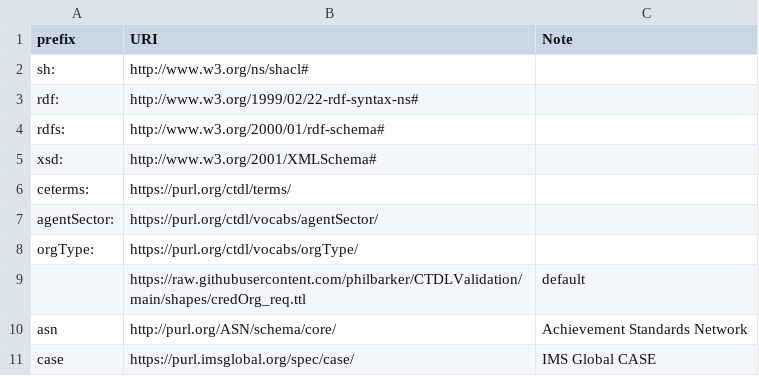
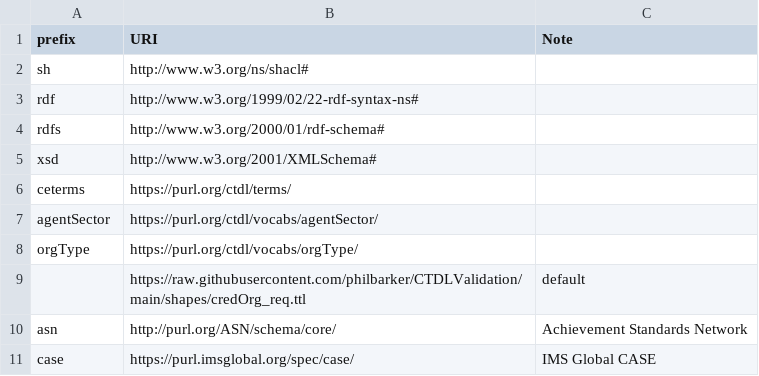
Before and after one commit to philbarker/CTDLShapesGen-, a CSV file: InputData/namespaces.csv, drawn as a sheet; only a part is shown.

```diff
--- a/InputData/namespaces.csv
+++ b/InputData/namespaces.csv
@@ -1,9 +1,9 @@
 prefix,URI,Note
-sh:,http://www.w3.org/ns/shacl#,
-rdf:,http://www.w3.org/1999/02/22-rdf-syntax-ns#,
-rdfs:,http://www.w3.org/2000/01/rdf-schema#,
-xsd:,http://www.w3.org/2001/XMLSchema#,
-ceterms:,https://purl.org/ctdl/terms/,
-agentSector:,https://purl.org/ctdl/vocabs/agentSector/,
-orgType:,https://purl.org/ctdl/vocabs/orgType/,
+sh,http://www.w3.org/ns/shacl#,
+rdf,http://www.w3.org/1999/02/22-rdf-syntax-ns#,
+rdfs,http://www.w3.org/2000/01/rdf-schema#,
+xsd,http://www.w3.org/2001/XMLSchema#,
+ceterms,https://purl.org/ctdl/terms/,
+agentSector,https://purl.org/ctdl/vocabs/agentSector/,
+orgType,https://purl.org/ctdl/vocabs/orgType/,
 ,https://raw.githubusercontent.com/philbarker/CTDLValidation/main/shapes/credOrg_req.ttl,default
```
Also changed, not shown: 6 other files.
